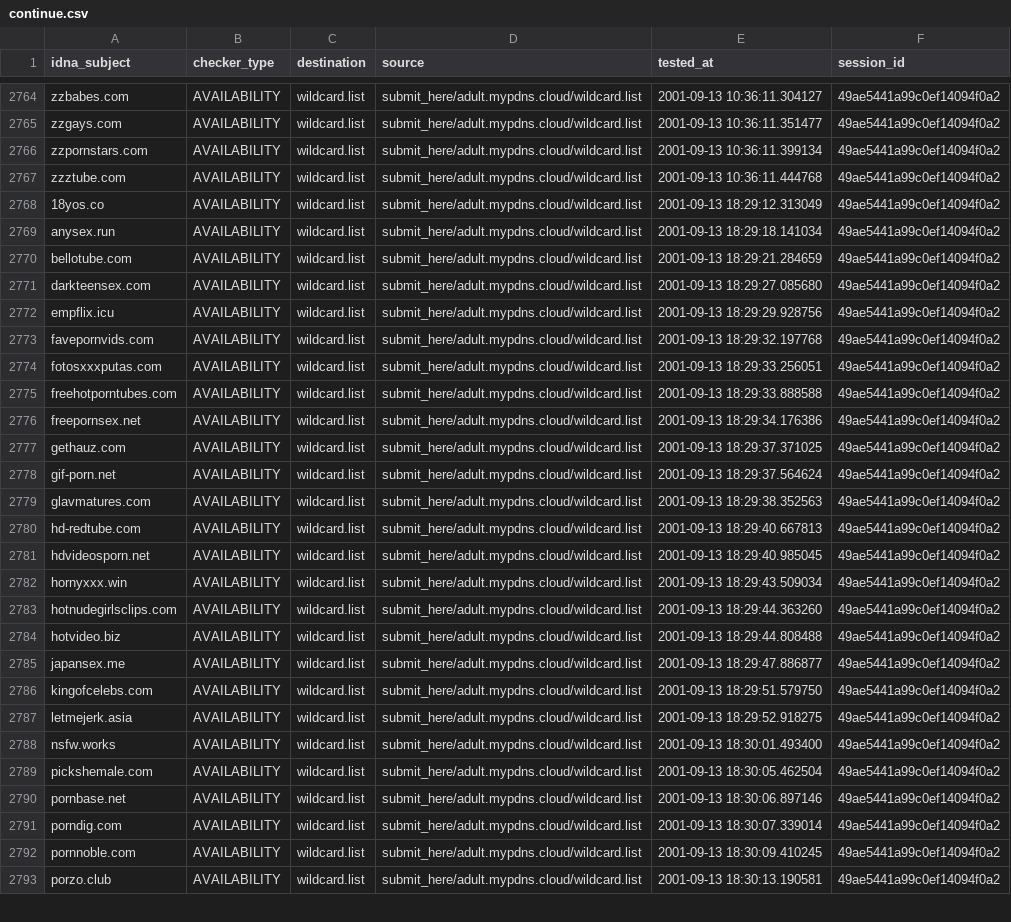
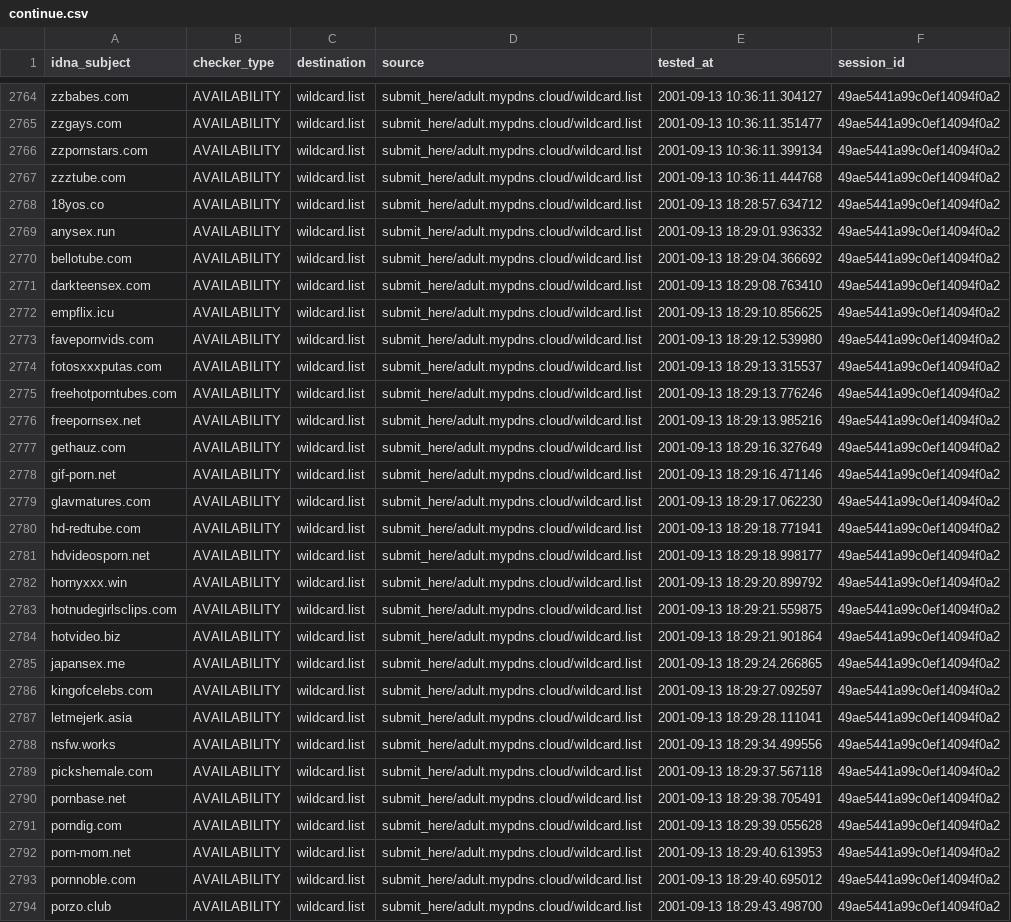
Before and after one commit to porn-records/Porn-Records, a CSV file: active_domains/output/wildcard.list/continue.csv, drawn as a sheet; only a part is shown, gaps mark what is left out; addresses are those after the commit; the diff covers the shown part only; the diff names each change by its address in the sheet, - before the commit and + after, or states it on an @@ line.

```diff
--- a/active_domains/output/wildcard.list/continue.csv
+++ b/active_domains/output/wildcard.list/continue.csv
-E2768 (tested_at): 2001-09-13 18:29:12.313049
+E2768 (tested_at): 2001-09-13 18:28:57.634712
-E2769 (tested_at): 2001-09-13 18:29:18.141034
+E2769 (tested_at): 2001-09-13 18:29:01.936332
-E2770 (tested_at): 2001-09-13 18:29:21.284659
+E2770 (tested_at): 2001-09-13 18:29:04.366692
-E2771 (tested_at): 2001-09-13 18:29:27.085680
+E2771 (tested_at): 2001-09-13 18:29:08.763410
-E2772 (tested_at): 2001-09-13 18:29:29.928756
+E2772 (tested_at): 2001-09-13 18:29:10.856625
-E2773 (tested_at): 2001-09-13 18:29:32.197768
+E2773 (tested_at): 2001-09-13 18:29:12.539980
-E2774 (tested_at): 2001-09-13 18:29:33.256051
+E2774 (tested_at): 2001-09-13 18:29:13.315537
-E2775 (tested_at): 2001-09-13 18:29:33.888588
+E2775 (tested_at): 2001-09-13 18:29:13.776246
-E2776 (tested_at): 2001-09-13 18:29:34.176386
+E2776 (tested_at): 2001-09-13 18:29:13.985216
-E2777 (tested_at): 2001-09-13 18:29:37.371025
+E2777 (tested_at): 2001-09-13 18:29:16.327649
-E2778 (tested_at): 2001-09-13 18:29:37.564624
+E2778 (tested_at): 2001-09-13 18:29:16.471146
-E2779 (tested_at): 2001-09-13 18:29:38.352563
+E2779 (tested_at): 2001-09-13 18:29:17.062230
-E2780 (tested_at): 2001-09-13 18:29:40.667813
+E2780 (tested_at): 2001-09-13 18:29:18.771941
-E2781 (tested_at): 2001-09-13 18:29:40.985045
+E2781 (tested_at): 2001-09-13 18:29:18.998177
-E2782 (tested_at): 2001-09-13 18:29:43.509034
+E2782 (tested_at): 2001-09-13 18:29:20.899792
-E2783 (tested_at): 2001-09-13 18:29:44.363260
+E2783 (tested_at): 2001-09-13 18:29:21.559875
-E2784 (tested_at): 2001-09-13 18:29:44.808488
+E2784 (tested_at): 2001-09-13 18:29:21.901864
-E2785 (tested_at): 2001-09-13 18:29:47.886877
+E2785 (tested_at): 2001-09-13 18:29:24.266865
-E2786 (tested_at): 2001-09-13 18:29:51.579750
+E2786 (tested_at): 2001-09-13 18:29:27.092597
-E2787 (tested_at): 2001-09-13 18:29:52.918275
+E2787 (tested_at): 2001-09-13 18:29:28.111041
-E2788 (tested_at): 2001-09-13 18:30:01.493400
+E2788 (tested_at): 2001-09-13 18:29:34.499556
-E2789 (tested_at): 2001-09-13 18:30:05.462504
+E2789 (tested_at): 2001-09-13 18:29:37.567118
-E2790 (tested_at): 2001-09-13 18:30:06.897146
+E2790 (tested_at): 2001-09-13 18:29:38.705491
-E2791 (tested_at): 2001-09-13 18:30:07.339014
+E2791 (tested_at): 2001-09-13 18:29:39.055628
+row 2792: porn-mom.net | AVAILABILITY | wildcard.list | submit_here/adult.mypdns.cloud/wildcard.list | 2001-09-13 18:29:40.613953 | 49ae5441a99c0ef14094f0a2
-E2793 (tested_at): 2001-09-13 18:30:09.410245
+E2793 (tested_at): 2001-09-13 18:29:40.695012
-E2794 (tested_at): 2001-09-13 18:30:13.190581
+E2794 (tested_at): 2001-09-13 18:29:43.498700
```
Also changed, not shown: 1 added row and 16 edited cells elsewhere in this file, .pyfunceble/inactive.csv, 24 other files.
